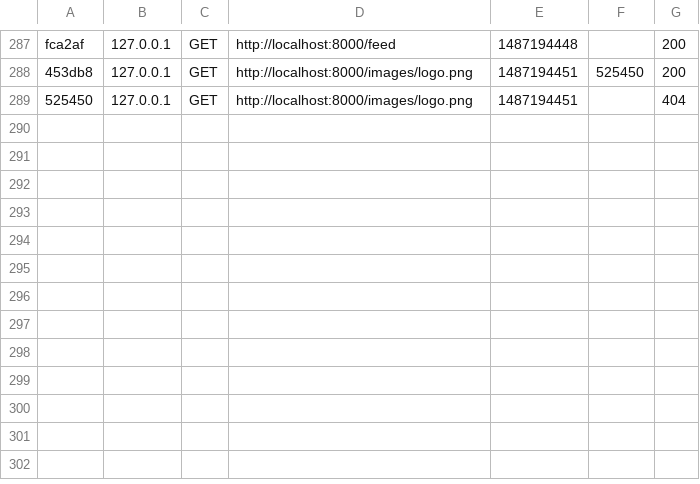
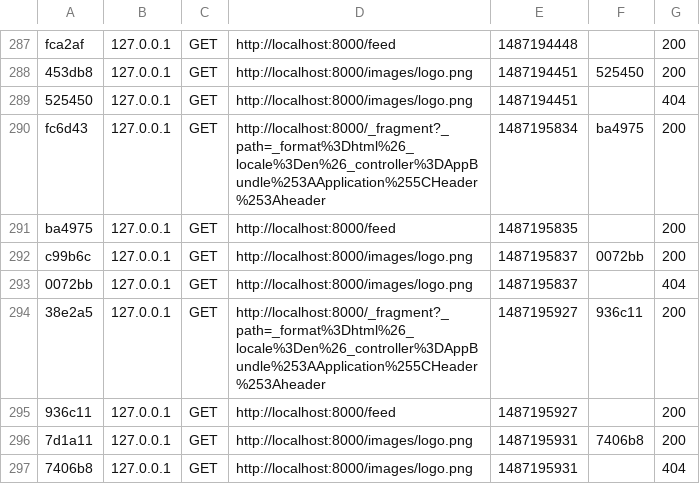
Before and after one commit to philmetzger/spree, a CSV file: var/cache/dev/profiler/index.csv, drawn as a sheet; only a part is shown, gaps mark what is left out; the diff names each change by its address in the sheet, - before the commit and + after, or states it on an @@ line.

```diff
--- a/var/cache/dev/profiler/index.csv
+++ b/var/cache/dev/profiler/index.csv
+row 290: fc6d43 | 127.0.0.1 | GET | http://localhost:8000/_fragment?_path=_format%3Dhtml%26_locale%3Den%26_controller%3DAppBundle%253AApplication%255CHeader%253Aheader | 1487195834 | ba4975 | 200
+row 291: ba4975 | 127.0.0.1 | GET | http://localhost:8000/feed | 1487195835 |  | 200
+row 292: c99b6c | 127.0.0.1 | GET | http://localhost:8000/images/logo.png | 1487195837 | 0072bb | 200
+row 293: 0072bb | 127.0.0.1 | GET | http://localhost:8000/images/logo.png | 1487195837 |  | 404
+row 294: 38e2a5 | 127.0.0.1 | GET | http://localhost:8000/_fragment?_path=_format%3Dhtml%26_locale%3Den%26_controller%3DAppBundle%253AApplication%255CHeader%253Aheader | 1487195927 | 936c11 | 200
+row 295: 936c11 | 127.0.0.1 | GET | http://localhost:8000/feed | 1487195927 |  | 200
+row 296: 7d1a11 | 127.0.0.1 | GET | http://localhost:8000/images/logo.png | 1487195931 | 7406b8 | 200
+row 297: 7406b8 | 127.0.0.1 | GET | http://localhost:8000/images/logo.png | 1487195931 |  | 404
```
Also changed, not shown: 4 other files.
